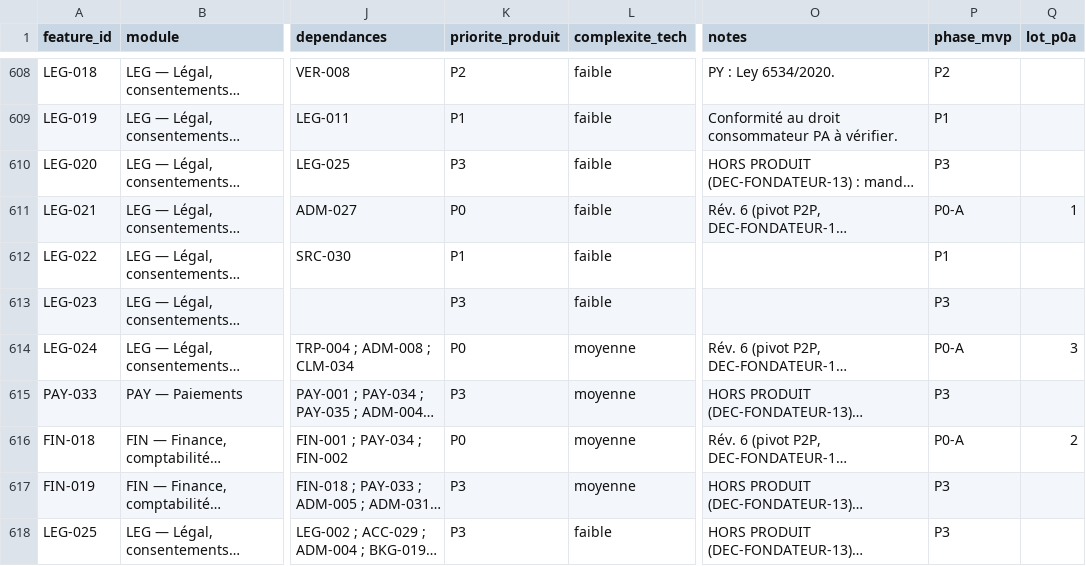
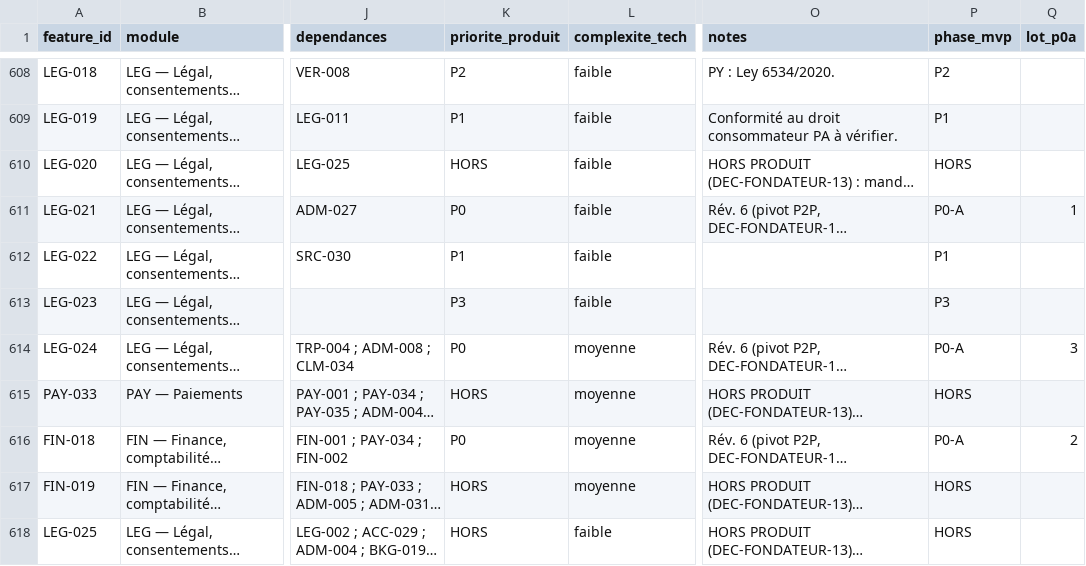
Before and after one commit to Noamgitpty/rueda, a CSV file: docs/specs/04_FEATURE_INVENTORY.csv, drawn as a sheet; only a part is shown, gaps mark what is left out; long unchanged cells end in …; the diff covers the shown part only; the diff names each change by its address in the sheet, - before the commit and + after, or states it on an @@ line.

```diff
--- a/docs/specs/04_FEATURE_INVENTORY.csv
+++ b/docs/specs/04_FEATURE_INVENTORY.csv
-K610 (priorite_produit): P3
+K610 (priorite_produit): HORS
-P610 (phase_mvp): P3
+P610 (phase_mvp): HORS
-K615 (priorite_produit): P3
+K615 (priorite_produit): HORS
-P615 (phase_mvp): P3
+P615 (phase_mvp): HORS
-K617:K618 (priorite_produit): P3
+K617:K618 (priorite_produit): HORS
-P617:P618 (phase_mvp): P3
+P617:P618 (phase_mvp): HORS
```
Also changed, not shown: 40 edited cells elsewhere in this file, 9 other files.
